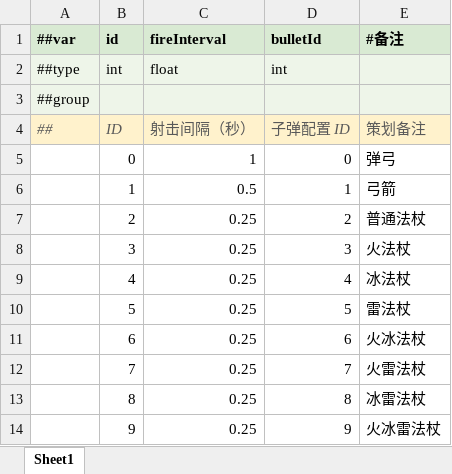
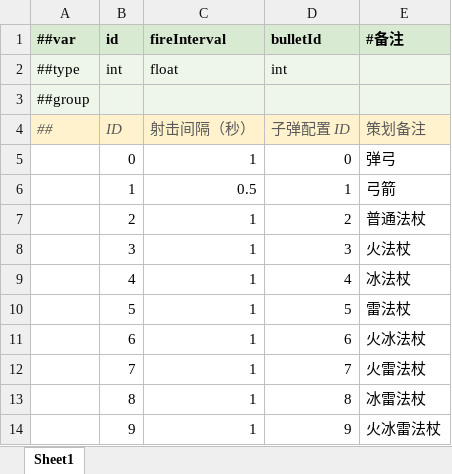
Before and after one commit to abirdlikefish/TuyouGameJam, an Excel workbook: LubanData/Data/#game.Weapon.xlsx, sheet Sheet1, drawn as a sheet; values as stored, in another font and other column widths than the file's, no borders; the diff names each change by its address in the sheet, - before the commit and + after, or states it on an @@ line.

```diff
--- a/LubanData/Data/#game.Weapon.xlsx (sheet Sheet1)
+++ b/LubanData/Data/#game.Weapon.xlsx (sheet Sheet1)
-C7:C14 (fireInterval): 0.25
+C7:C14 (fireInterval): 1
```
Also changed, not shown: LubanData/Data/#game.Army.xlsx, 15 other files.
